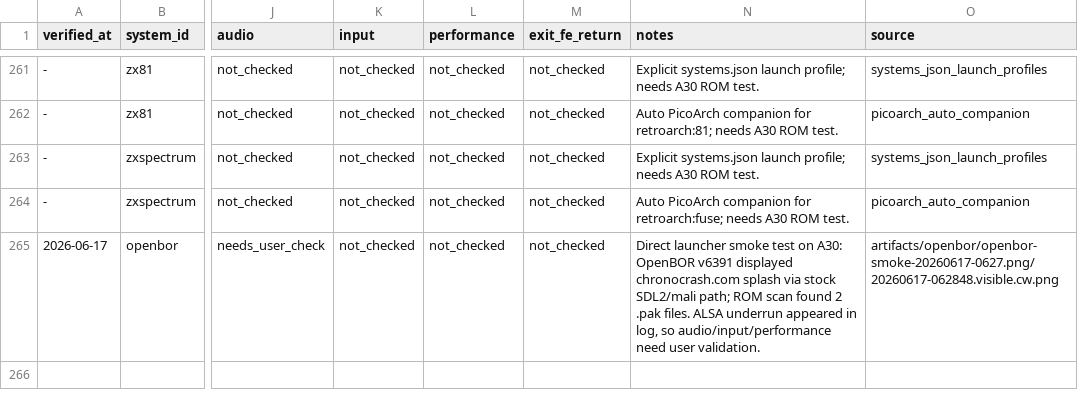
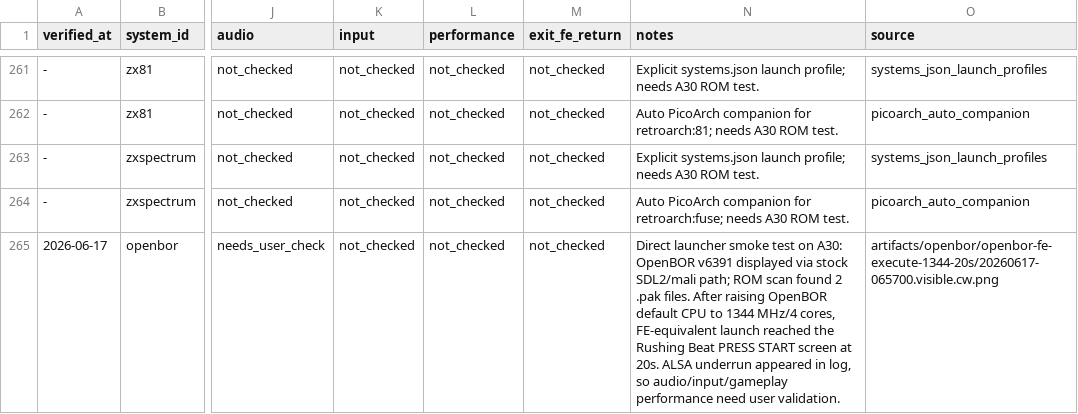
Before and after one commit to game-de-it/plumOS-A30, a TSV file: docs/emulator-runtime-verification.tsv, drawn as a sheet; only a part is shown, gaps mark what is left out; the diff names each change by its address in the sheet, - before the commit and + after, or states it on an @@ line.

Commit message:
Raise OpenBOR launch CPU defaults
Context:
- FE-launched OpenBOR looked hung because Rushing Beat spent too long on a black loading phase with the initial 1200 MHz / 2-core default.

Changed:
- Raise OpenBOR standalone launcher defaults and FE system defaults to 1344 MHz / 4 cores.
- Update runtime verification notes with the FE-equivalent launch result.

Verified:
- Rebuilt standalone OpenBOR and frontend packages.
- Deployed both packages to A30 and updated the preserved openbor.env on device.
- plumos-text-ui launch openbor "OPENBOR/Rushing Beat.pak" now resolves to fixed 1344000 kHz and 4 cores.
- FE-equivalent --execute launch reached the Rushing Beat PRESS START screen in 20 seconds, with CPU online 0-3 at 1344000.
- Restored FE and confirmed one /dev/fb0 owner.

```diff
--- a/docs/emulator-runtime-verification.tsv
+++ b/docs/emulator-runtime-verification.tsv
-N265 (notes): …v6391 displayed chronocrash.com splash via stock SDL2/mali path; ROM scan found 2 .pak files. ALSA underrun appeared in log, so audio/input/performance need user…
+N265 (notes): …v6391 displayed via stock SDL2/mali path; ROM scan found 2 .pak files. After raising OpenBOR default CPU to 1344 MHz/4 cores, FE-equivalent launch reached the Rushing Beat PRESS START screen at 20s. ALSA underrun appeared in log, so audio/input/gameplay performance need user…
-O265 (source): artifacts/openbor/openbor-smoke-20260617-0627.png/20260617-062848.visible.cw.png
+O265 (source): artifacts/openbor/openbor-fe-execute-1344-20s/20260617-065700.visible.cw.png
```
Also changed, not shown: 2 other files.
